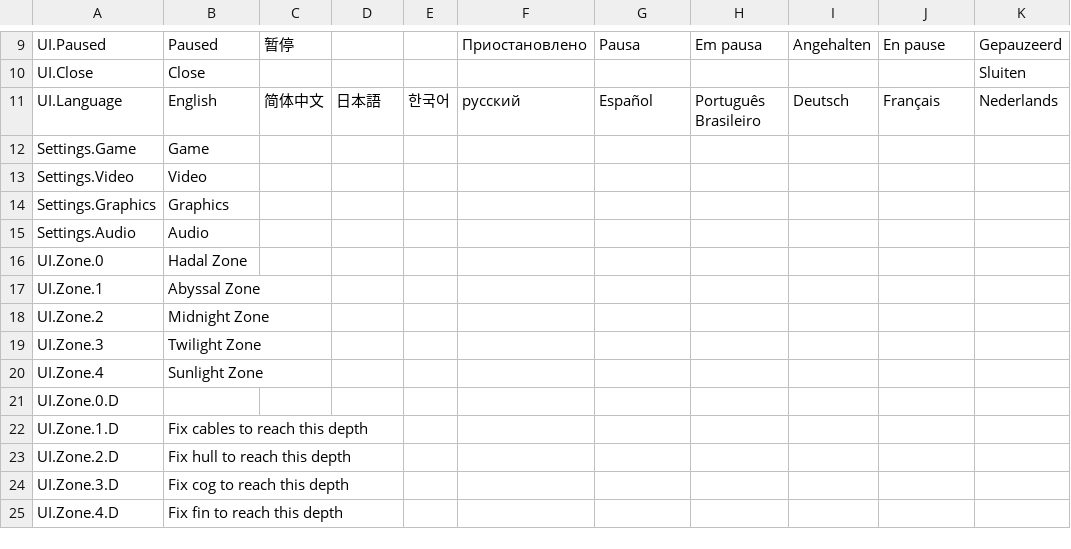
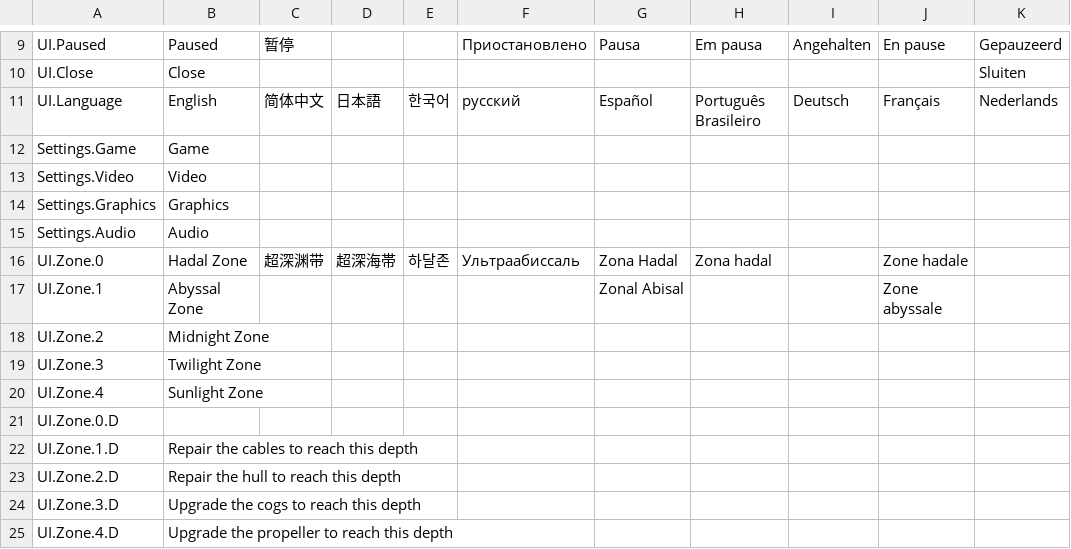
Before and after one commit to r8teful/LD57Depths, a CSV file: Assets/Addons/SimpleLocalization/Resources/Localization/Menus.csv, drawn as a sheet; only a part is shown, gaps mark what is left out; the diff names each change by its address in the sheet, - before the commit and + after, or states it on an @@ line.

```diff
--- a/Assets/Addons/SimpleLocalization/Resources/Localization/Menus.csv
+++ b/Assets/Addons/SimpleLocalization/Resources/Localization/Menus.csv
-C16: (empty)
+C16: 超深渊带
-D16: (empty)
+D16: 超深海帯
-E16: (empty)
+E16: 하달존
-F16: (empty)
+F16: Ультраабиссаль
-G16: (empty)
+G16: Zona Hadal
-H16: (empty)
+H16: Zona hadal
-J16: (empty)
+J16: Zone hadale
-G17: (empty)
+G17: Zonal Abisal
-J17: (empty)
+J17: Zone abyssale
-B22: Fix cables to reach this depth
+B22: Repair the cables to reach this depth
-B23: Fix hull to reach this depth
+B23: Repair the hull to reach this depth
-B24: Fix cog to reach this depth
+B24: Upgrade the cogs to reach this depth
-B25: Fix fin to reach this depth
+B25: Upgrade the propeller to reach this depth
```
Also changed, not shown: Assets/Addons/SimpleLocalization/Resources/Localization/Upgrades.csv, 44 other files.
